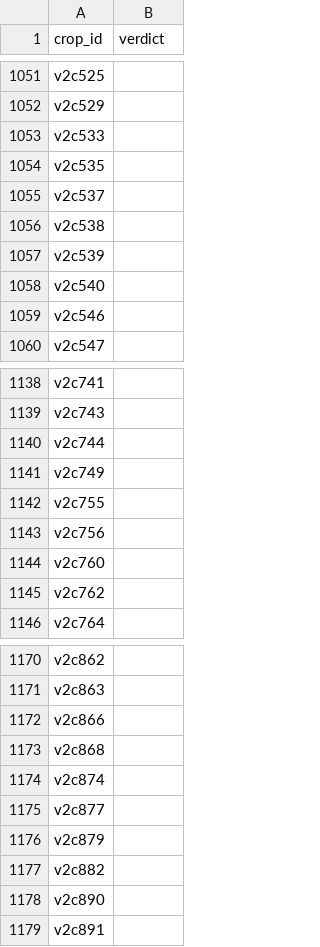
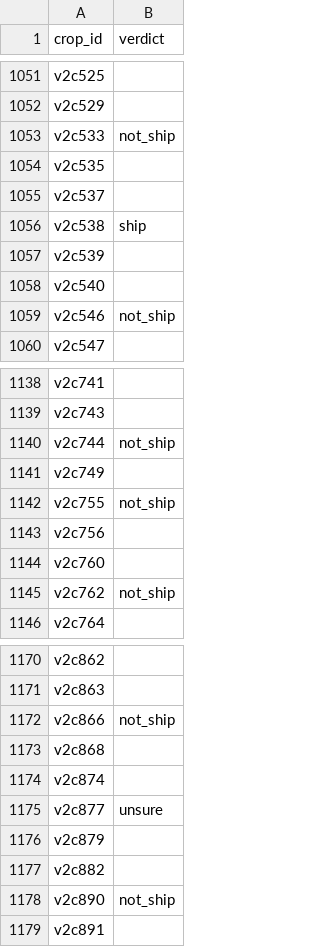
Before and after one commit to monishram2508/sr-ship-hallucination, a CSV file: v2/results/audit/audit_labels.csv, drawn as a sheet; only a part is shown, gaps mark what is left out; the diff covers the shown part only.

```diff
--- a/v2/results/audit/audit_labels.csv
+++ b/v2/results/audit/audit_labels.csv
@@ -1052,9 +1052,9 @@ v2c525,
 v2c529,
-v2c533,
+v2c533,not_ship
 v2c535,
 v2c537,
-v2c538,
+v2c538,ship
 v2c539,
 v2c540,
-v2c546,
+v2c546,not_ship
 v2c547,
@@ -1139,8 +1139,8 @@ v2c741,
 v2c743,
-v2c744,
+v2c744,not_ship
 v2c749,
-v2c755,
+v2c755,not_ship
 v2c756,
 v2c760,
-v2c762,
+v2c762,not_ship
 v2c764,
@@ -1171,9 +1171,9 @@ v2c862,
 v2c863,
-v2c866,
+v2c866,not_ship
 v2c868,
 v2c874,
-v2c877,
+v2c877,unsure
 v2c879,
 v2c882,
-v2c890,
+v2c890,not_ship
 v2c891,
```
Also changed, not shown: 47 edited cells elsewhere in this file, 3 other files.
